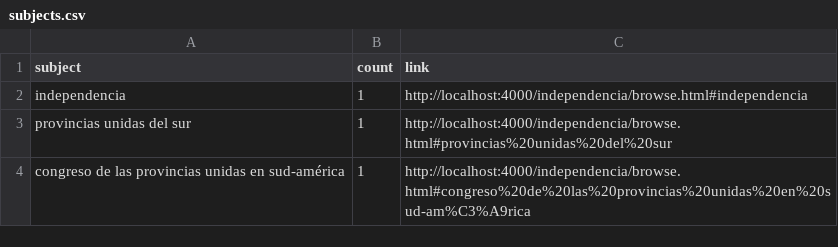
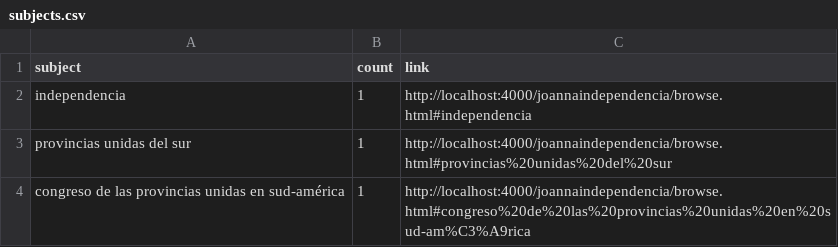
Before and after one commit to JoCrow2025/joannaindependencia, a CSV file: _site/assets/data/subjects.csv, drawn as a sheet.

```diff
--- a/_site/assets/data/subjects.csv
+++ b/_site/assets/data/subjects.csv
@@ -1,4 +1,4 @@
 subject,count,link
-"independencia",1,"http://localhost:4000/independencia/browse.html#independencia"
-"provincias unidas del sur",1,"http://localhost:4000/independencia/browse.html#provincias%20unidas%20del%20sur"
-"congreso de las provincias unidas en sud-américa",1,"http://localhost:4000/independencia/browse.html#congreso%20de%20las%20provincias%20unidas%20en%20sud-am%C3%A9rica"
+"independencia",1,"http://localhost:4000/joannaindependencia/browse.html#independencia"
+"provincias unidas del sur",1,"http://localhost:4000/joannaindependencia/browse.html#provincias%20unidas%20del%20sur"
+"congreso de las provincias unidas en sud-américa",1,"http://localhost:4000/joannaindependencia/browse.html#congreso%20de%20las%20provincias%20unidas%20en%20sud-am%C3%A9rica"
```
Also changed, not shown: _site/assets/data/metadata.csv, 22 other files.
